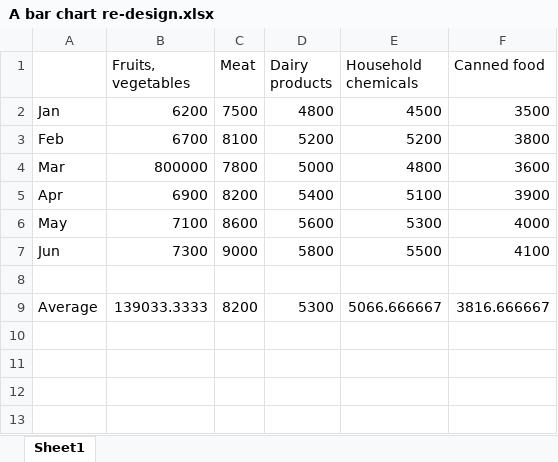
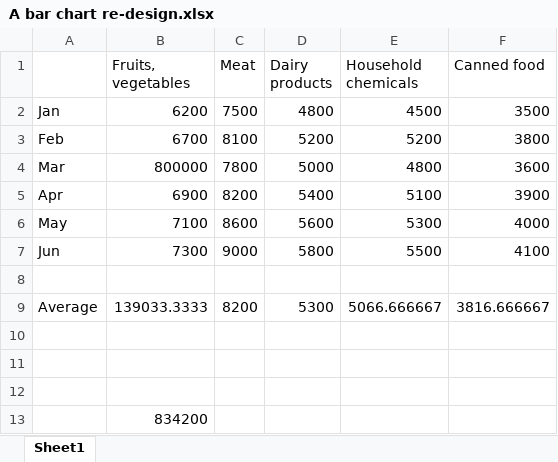
Before and after one commit to Batyrq14/ICT-Fall-2023, an Excel workbook: ICT_Labs/Lab1/A bar chart re-design.xlsx, sheet Sheet1, drawn as a sheet; values as stored, in another font and other column widths than the file's, no borders; charts and pictures not drawn; the diff names each change by its address in the sheet, - before the commit and + after, or states it on an @@ line.

```diff
--- a/ICT_Labs/Lab1/A bar chart re-design.xlsx (sheet Sheet1)
+++ b/ICT_Labs/Lab1/A bar chart re-design.xlsx (sheet Sheet1)
+row 10: (empty)
+row 11: (empty)
+row 12: (empty)
+row 13:  | 834200
```
Also changed, not shown: 34 other files.
